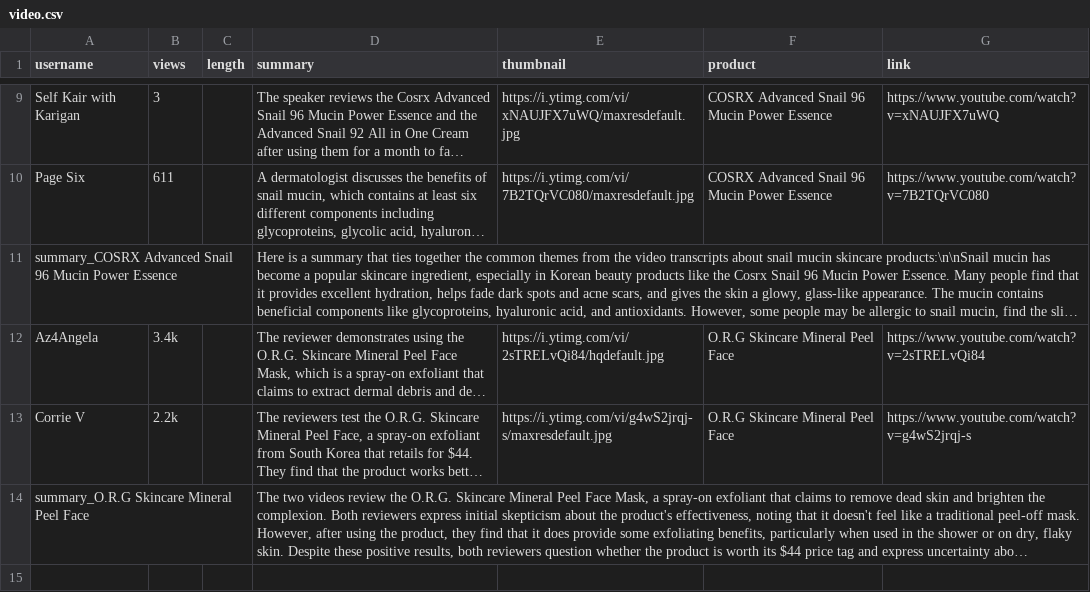
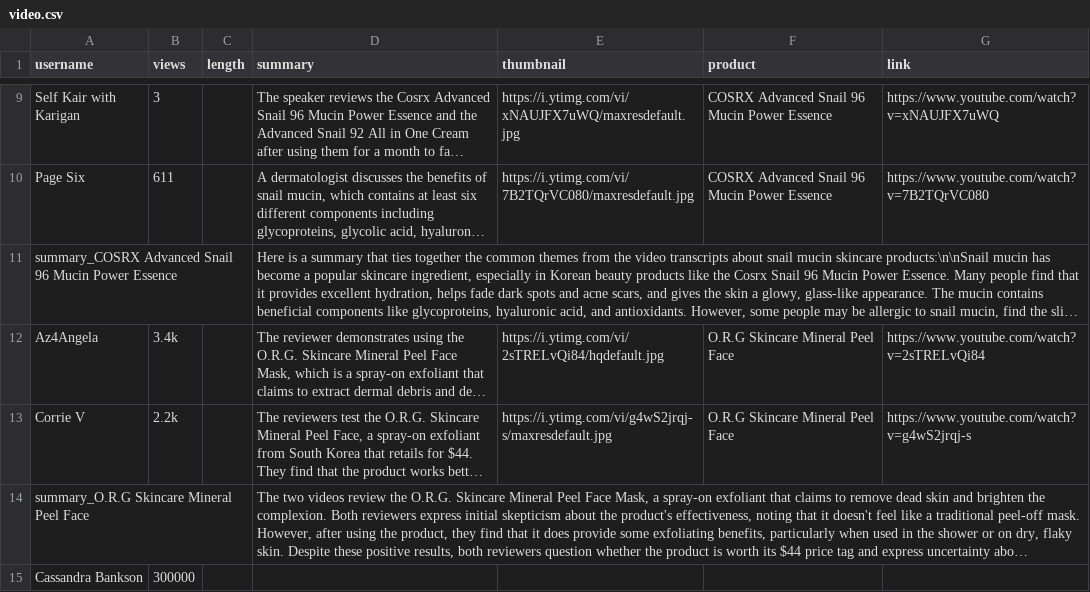
Before and after one commit to Turtdle/turtdle.github.io, a CSV file: video.csv, drawn as a sheet; only a part is shown, gaps mark what is left out; long unchanged cells end in …; the diff names each change by its address in the sheet, - before the commit and + after, or states it on an @@ line.

```diff
--- a/video.csv
+++ b/video.csv
+row 15: Cassandra Bankson | 300000
```
Also changed, not shown: 7 other files.
